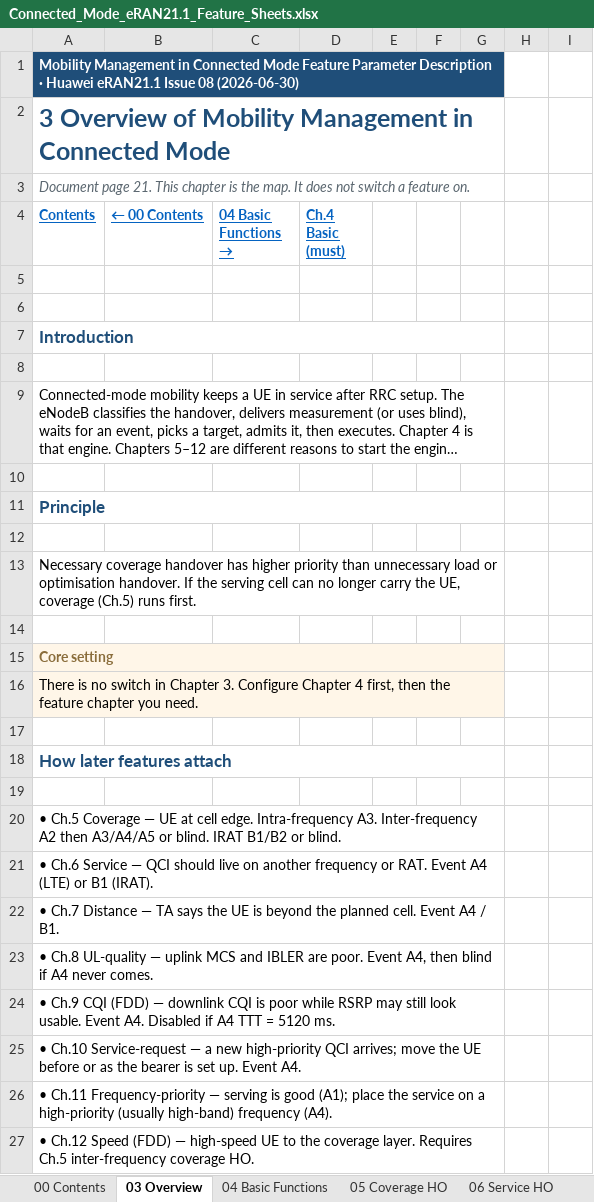
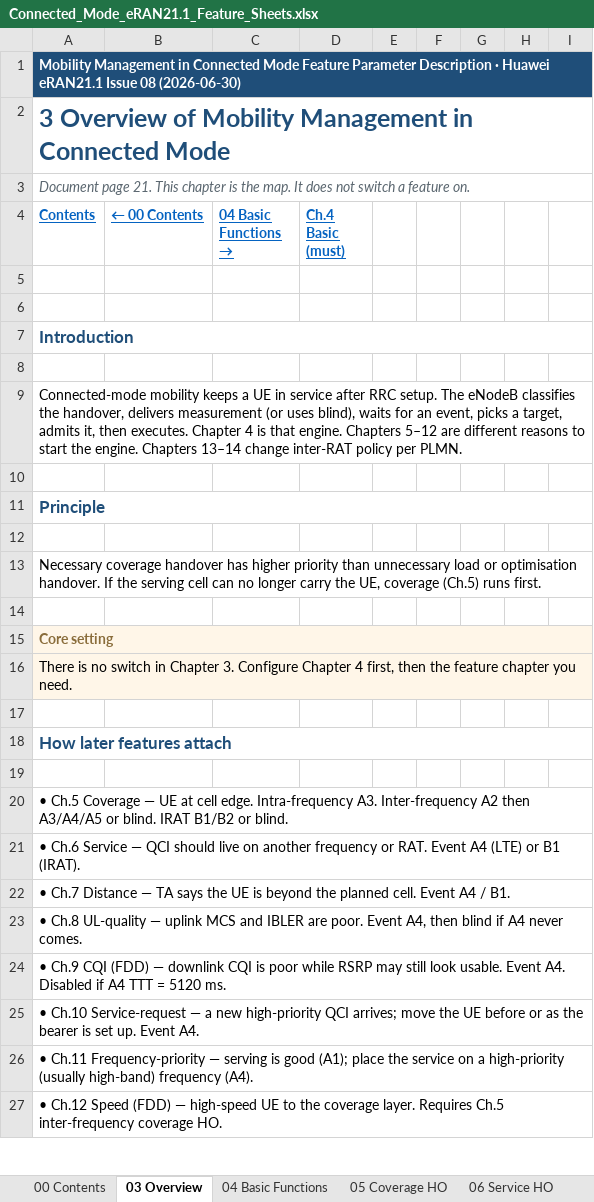
Before and after one commit to miles4482/5G-RAN-Feature-and-parameter-Doc, an Excel workbook: docs/4G_LTE_Mobility_Management/Connected_Mode_eRAN21.1_Feature_Sheets.xlsx, sheet 03 Overview, drawn as a sheet; only a part is shown; long unchanged cells end in …; values as stored, in another font and other column widths than the file's, no borders; the diff covers the shown part only; the diff names each change by its address in the sheet, - before the commit and + after, or states it on an @@ line.

```diff
--- a/docs/4G_LTE_Mobility_Management/Connected_Mode_eRAN21.1_Feature_Sheets.xlsx (sheet 03 Overview)
+++ b/docs/4G_LTE_Mobility_Management/Connected_Mode_eRAN21.1_Feature_Sheets.xlsx (sheet 03 Overview)
-A1:G1 merged
+A1:I1 merged
-H1:I1 fill: none
+H1:I1 fill: #1F4E79
-A2:G2 merged
+A2:I2 merged
-A3:G3 merged
+A3:I3 merged
-A7:G7 merged
+A7:I7 merged
-A9:G9 merged
+A9:I9 merged
-A11:G11 merged
+A11:I11 merged
-A13:G13 merged
+A13:I13 merged
-A15:G15 merged
+A15:I15 merged
-H15:I16 fill: none
+H15:I16 fill: #FFF6E8
-A16:G16 merged
+A16:I16 merged
-A18:G18 merged
+A18:I18 merged
-A20:G20 merged
+A20:I20 merged
-A21:G21 merged
+A21:I21 merged
-A22:G22 merged
+A22:I22 merged
-A23:G23 merged
+A23:I23 merged
-A24:G24 merged
+A24:I24 merged
-A25:G25 merged
+A25:I25 merged
-A26:G26 merged
+A26:I26 merged
-A27:G27 merged
+A27:I27 merged
```
Also changed, not shown: 4 edited cells, cell formats and merged cells elsewhere in this sheet, sheet 12 Speed-based HO, sheet 14 GERAN Multi-PLMN, sheet 05 Coverage HO, sheet 04 Basic Functions, sheet 11 Freq-Priority HO, sheet 06 Service HO, 6 more sheets, 3 other files.
